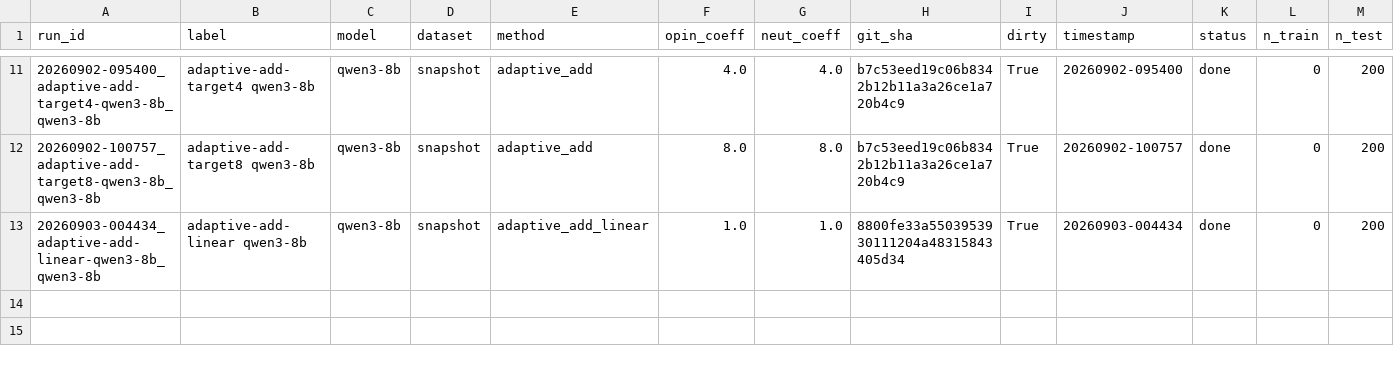
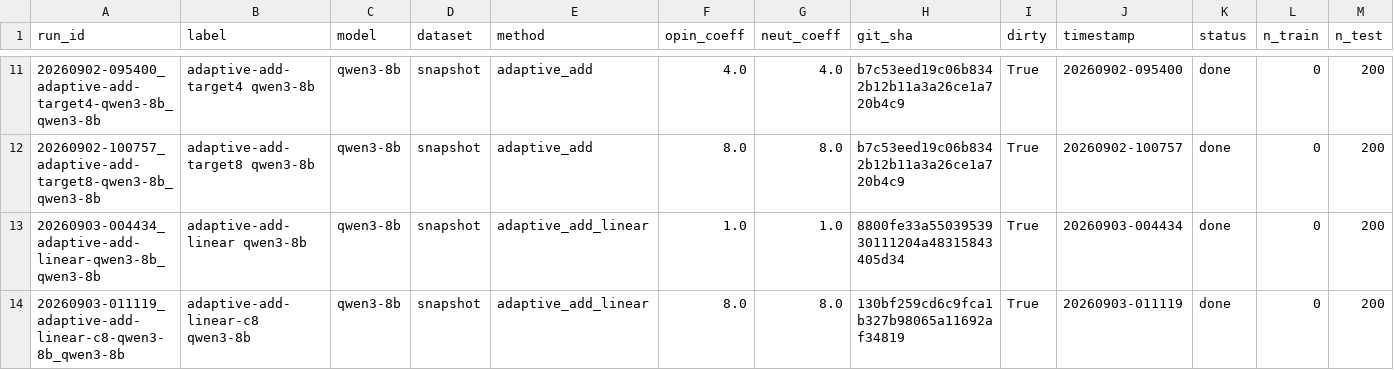
Before and after one commit to Darksharkthe1st/Algoverse-Bias-Steering, a CSV file: runs/index.csv, drawn as a sheet; only a part is shown, gaps mark what is left out; rows hold the shown columns only; the diff names each change by its address in the sheet, - before the commit and + after, or states it on an @@ line.

```diff
--- a/runs/index.csv
+++ b/runs/index.csv
+row 14: 20260903-011119_adaptive-add-linear-c8-qwen3-8b_qwen3-8b | adaptive-add-linear-c8 qwen3-8b | qwen3-8b | snapshot | adaptive_add_linear | 8.0 | 8.0 | 130bf259cd6c9fca1b327b98065a11692af34819 | True | 20260903-011119 | done | 0 | 200
```
Also changed, not shown: 12 other files.
